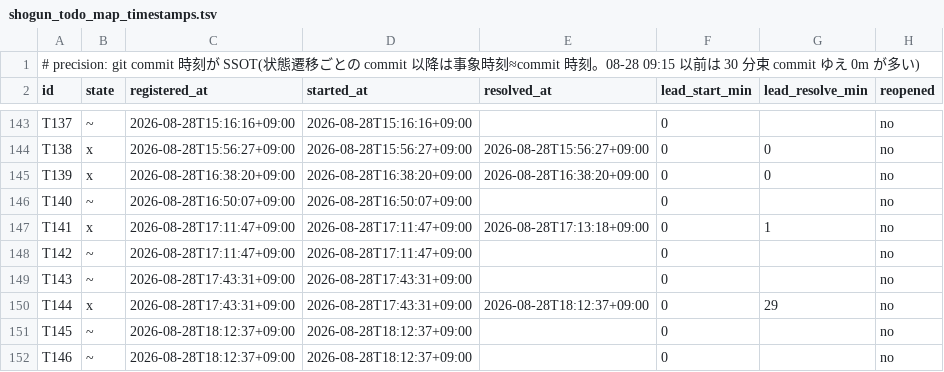
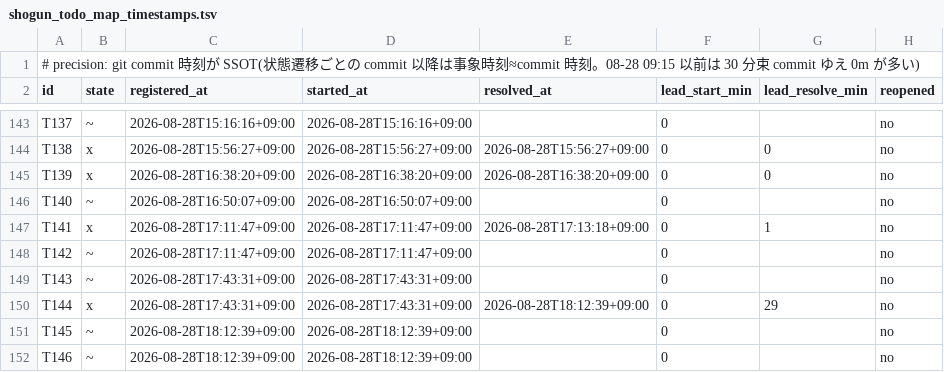
Before and after one commit to simokitafresh/multi-agent-shogun, a TSV file: queue/shogun_todo_map_timestamps.tsv, drawn as a sheet; only a part is shown, gaps mark what is left out.

Commit message:
todo_map 18:13: T137(a+b+d) 影丸 CLEAR

```diff
--- a/queue/shogun_todo_map_timestamps.tsv
+++ b/queue/shogun_todo_map_timestamps.tsv
@@ -149,4 +149,4 @@ T142	~	2026-08-28T17:11:47+09:00	2026-08-28T17:11:47+09:00		0		no
 T143	~	2026-08-28T17:43:31+09:00	2026-08-28T17:43:31+09:00		0		no
-T144	x	2026-08-28T17:43:31+09:00	2026-08-28T17:43:31+09:00	2026-08-28T18:12:37+09:00	0	29	no
-T145	~	2026-08-28T18:12:37+09:00	2026-08-28T18:12:37+09:00		0		no
-T146	~	2026-08-28T18:12:37+09:00	2026-08-28T18:12:37+09:00		0		no
+T144	x	2026-08-28T17:43:31+09:00	2026-08-28T17:43:31+09:00	2026-08-28T18:12:39+09:00	0	29	no
+T145	~	2026-08-28T18:12:39+09:00	2026-08-28T18:12:39+09:00		0		no
+T146	~	2026-08-28T18:12:39+09:00	2026-08-28T18:12:39+09:00		0		no
```
Also changed, not shown: 2 other files.
